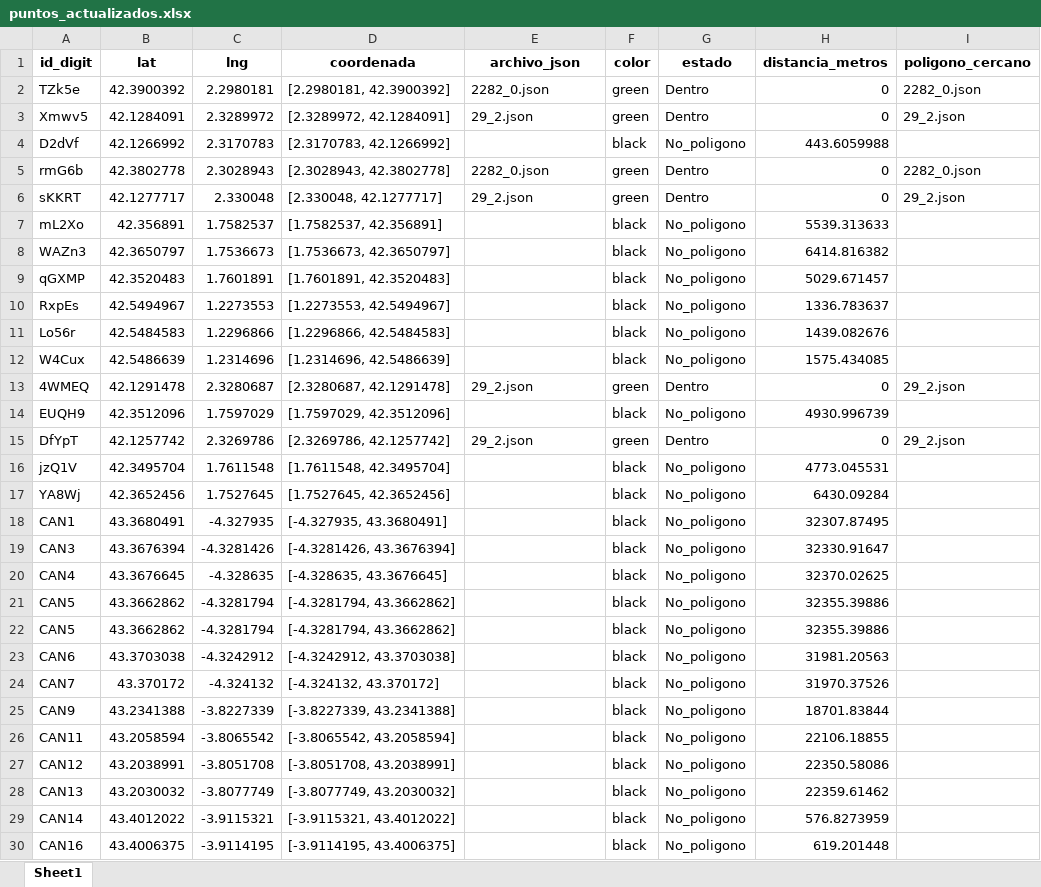
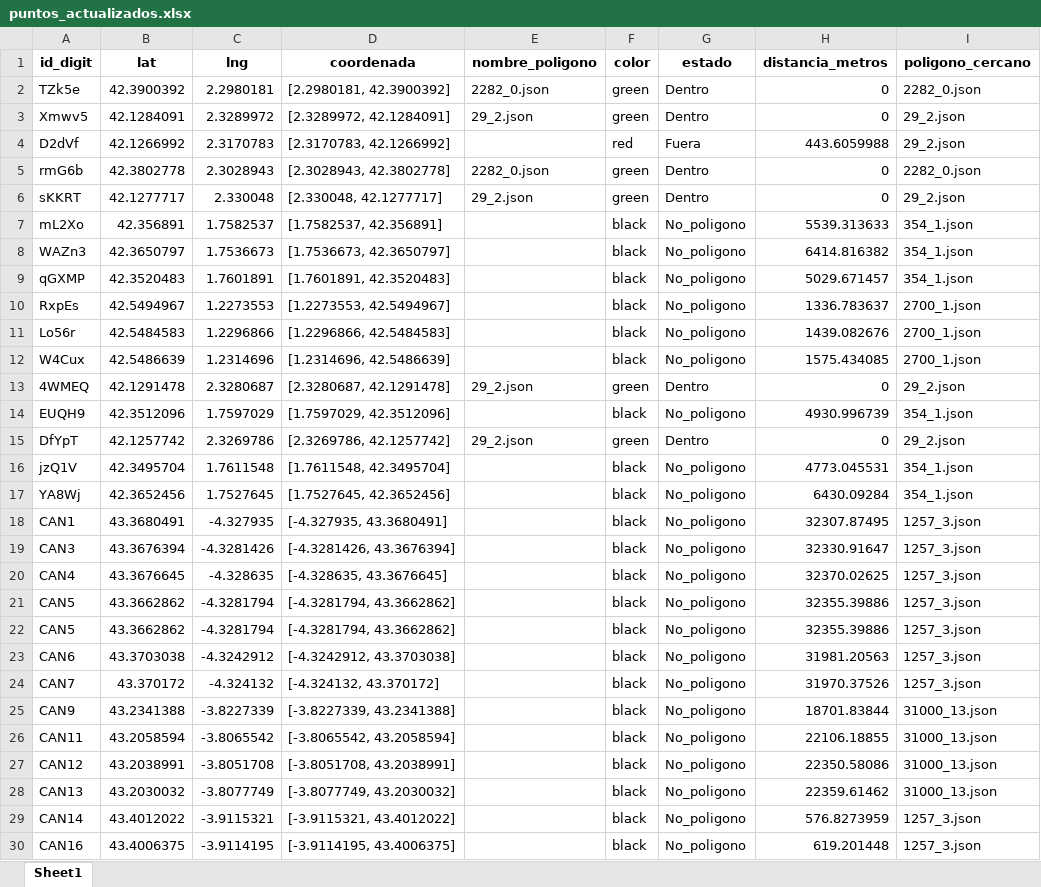
Before and after one commit to erikazuluaga/muestras_vs_poligono, an Excel workbook: puntos_actualizados.xlsx, sheet Sheet1, drawn as a sheet; only a part is shown; values as stored, in another font and other column widths than the file's, no borders; the diff covers the shown part only; the diff names each change by its address in the sheet, - before the commit and + after, or states it on an @@ line.

Commit message:
arreglo excel, y mediciones en metros superiores a 500m incluye poligono de referencia

```diff
--- a/puntos_actualizados.xlsx (sheet Sheet1)
+++ b/puntos_actualizados.xlsx (sheet Sheet1)
-E1: archivo_json
+E1: nombre_poligono
-F4 (color): black
+F4 (color): red
-G4 (estado): No_poligono
+G4 (estado): Fuera
-I4 (poligono_cercano): (empty)
+I4 (poligono_cercano): 29_2.json
-I7:I9 (poligono_cercano): (empty)
+I7:I9 (poligono_cercano): 354_1.json
-I10:I12 (poligono_cercano): (empty)
+I10:I12 (poligono_cercano): 2700_1.json
-I14 (poligono_cercano): (empty)
+I14 (poligono_cercano): 354_1.json
-I16:I17 (poligono_cercano): (empty)
+I16:I17 (poligono_cercano): 354_1.json
-I18:I24 (poligono_cercano): (empty)
+I18:I24 (poligono_cercano): 1257_3.json
-I25:I28 (poligono_cercano): (empty)
+I25:I28 (poligono_cercano): 31000_13.json
-I29:I30 (poligono_cercano): (empty)
+I29:I30 (poligono_cercano): 1257_3.json
```
Also changed, not shown: 67 edited cells elsewhere in this sheet, 2 other files.
